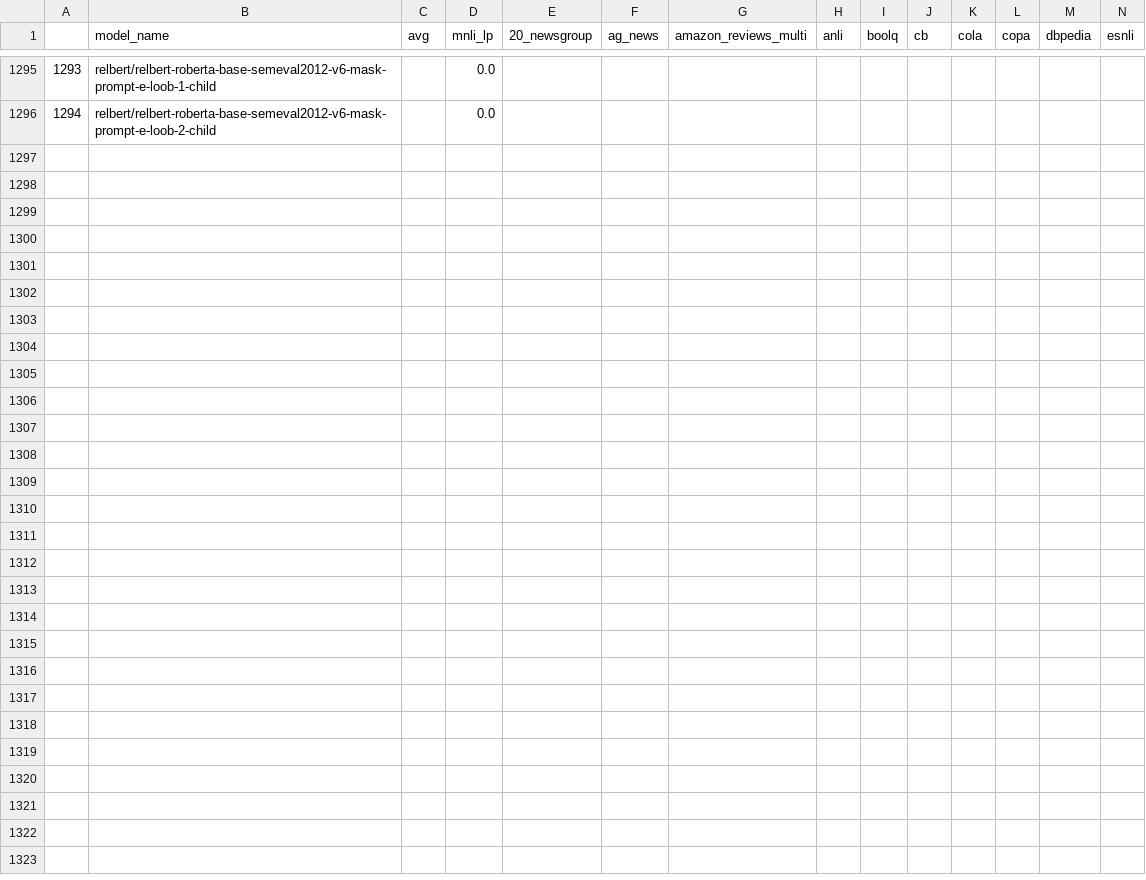
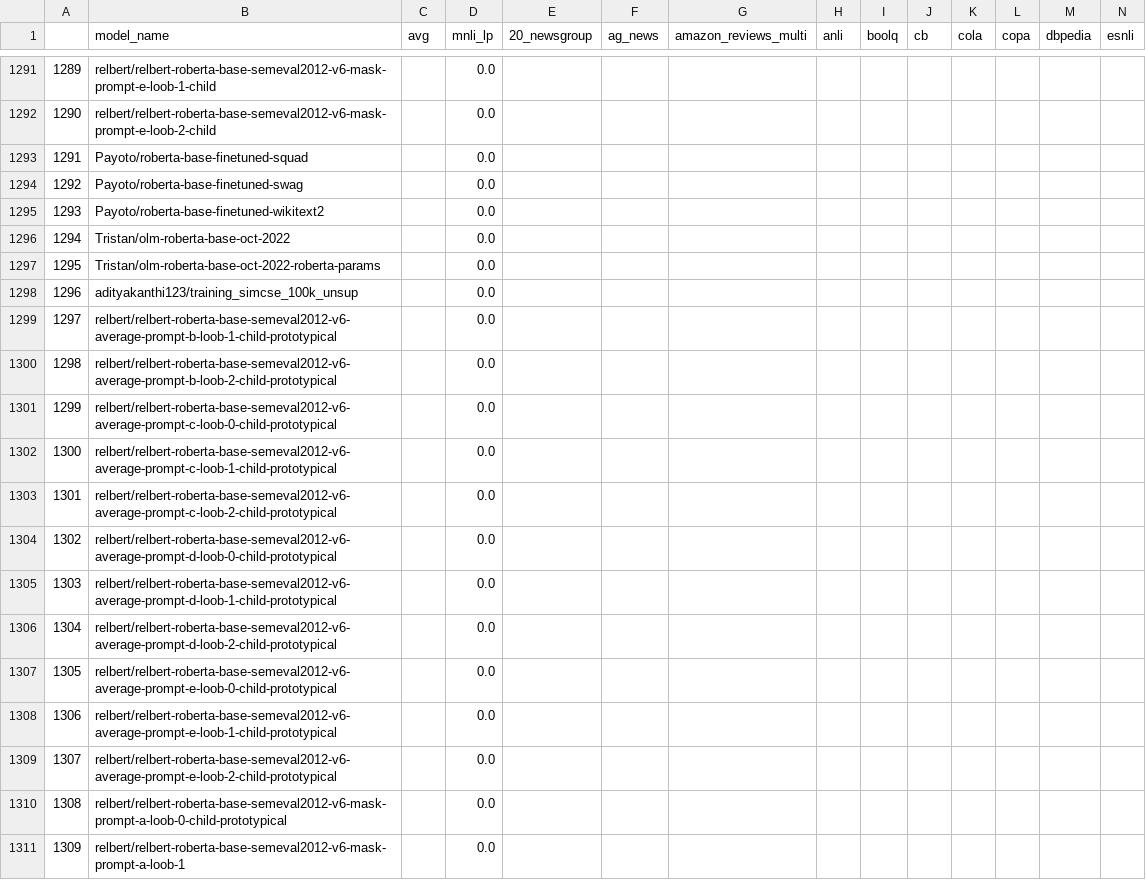
Before and after one commit to IBM/model-recycling, a CSV file: results/roberta-base_table.csv, drawn as a sheet; only a part is shown, gaps mark what is left out; rows hold the shown columns only; the diff covers the shown part only; the diff names each change by its address in the sheet, - before the commit and + after, or states it on an @@ line.

```diff
--- a/results/roberta-base_table.csv
+++ b/results/roberta-base_table.csv
@@ column A renumbered between rows 286 and 1292 @@
+row 1293: 1291 | Payoto/roberta-base-finetuned-squad |  | 0.0
+row 1294: 1292 | Payoto/roberta-base-finetuned-swag |  | 0.0
+row 1295: 1293 | Payoto/roberta-base-finetuned-wikitext2 |  | 0.0
+row 1296: 1294 | Tristan/olm-roberta-base-oct-2022 |  | 0.0
+row 1297: 1295 | Tristan/olm-roberta-base-oct-2022-roberta-params |  | 0.0
+row 1298: 1296 | adityakanthi123/training_simcse_100k_unsup |  | 0.0
+row 1299: 1297 | relbert/relbert-roberta-base-semeval2012-v6-average-prompt-b-loob-1-child-prototypical |  | 0.0
+row 1300: 1298 | relbert/relbert-roberta-base-semeval2012-v6-average-prompt-b-loob-2-child-prototypical |  | 0.0
+row 1301: 1299 | relbert/relbert-roberta-base-semeval2012-v6-average-prompt-c-loob-0-child-prototypical |  | 0.0
+row 1302: 1300 | relbert/relbert-roberta-base-semeval2012-v6-average-prompt-c-loob-1-child-prototypical |  | 0.0
+row 1303: 1301 | relbert/relbert-roberta-base-semeval2012-v6-average-prompt-c-loob-2-child-prototypical |  | 0.0
+row 1304: 1302 | relbert/relbert-roberta-base-semeval2012-v6-average-prompt-d-loob-0-child-prototypical |  | 0.0
+row 1305: 1303 | relbert/relbert-roberta-base-semeval2012-v6-average-prompt-d-loob-1-child-prototypical |  | 0.0
+row 1306: 1304 | relbert/relbert-roberta-base-semeval2012-v6-average-prompt-d-loob-2-child-prototypical |  | 0.0
+row 1307: 1305 | relbert/relbert-roberta-base-semeval2012-v6-average-prompt-e-loob-0-child-prototypical |  | 0.0
+row 1308: 1306 | relbert/relbert-roberta-base-semeval2012-v6-average-prompt-e-loob-1-child-prototypical |  | 0.0
+row 1309: 1307 | relbert/relbert-roberta-base-semeval2012-v6-average-prompt-e-loob-2-child-prototypical |  | 0.0
+row 1310: 1308 | relbert/relbert-roberta-base-semeval2012-v6-mask-prompt-a-loob-0-child-prototypical |  | 0.0
+row 1311: 1309 | relbert/relbert-roberta-base-semeval2012-v6-mask-prompt-a-loob-1 |  | 0.0
```
Also changed, not shown: 31 added rows and 4 removed rows elsewhere in this file, results/bert-base-cased_table.csv, results/bert-base-uncased_table.csv, 7 other files.
